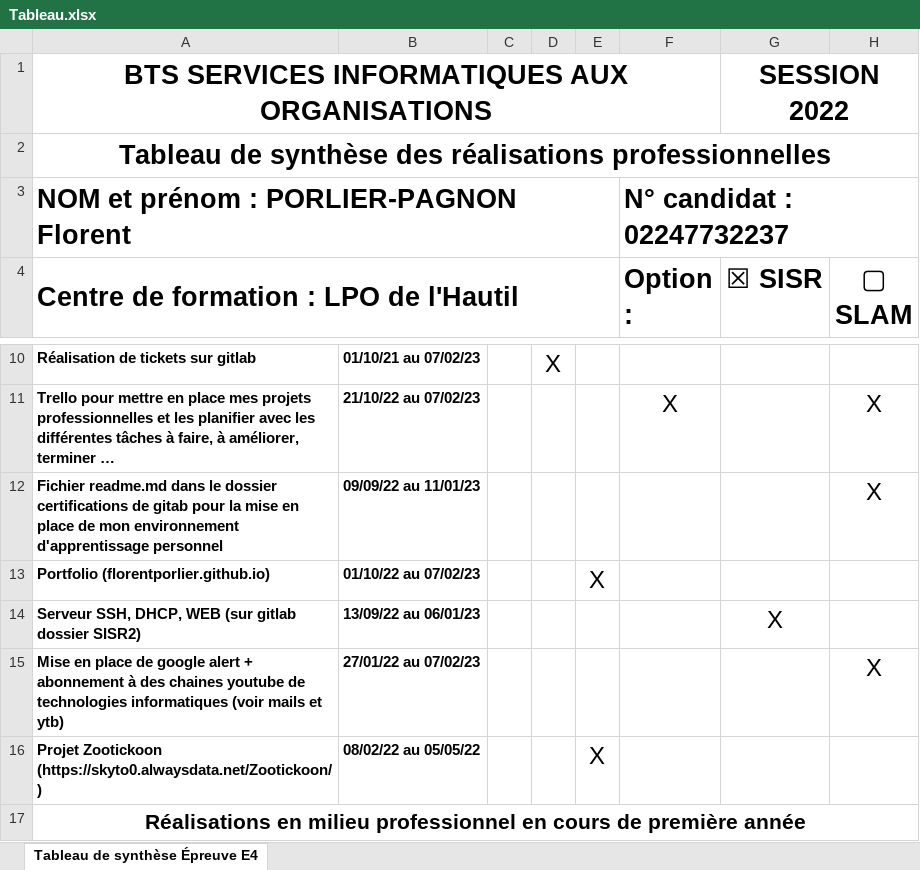
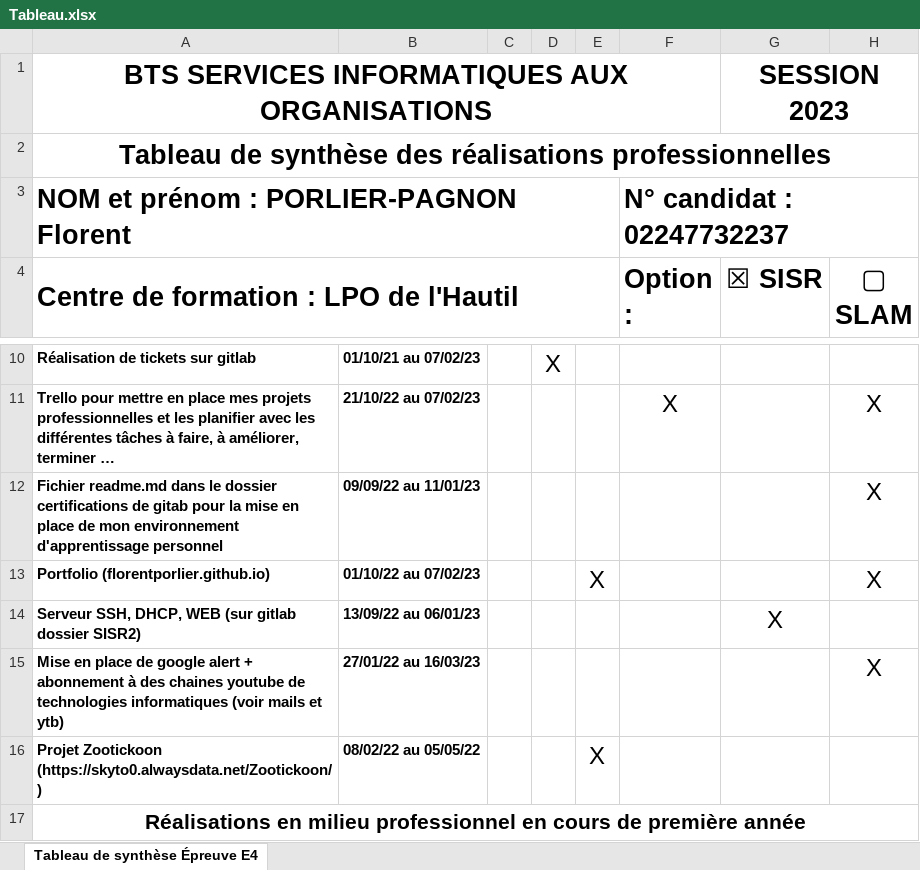
Before and after one commit to florentporlier/florentporlier.github.io, an Excel workbook: pdf/Tableau.xlsx, sheet Tableau de synthèse Épreuve E4, drawn as a sheet; only a part is shown, gaps mark what is left out; values as stored, in another font and other column widths than the file's, no borders; the diff names each change by its address in the sheet, - before the commit and + after, or states it on an @@ line.

```diff
--- a/pdf/Tableau.xlsx (sheet Tableau de synthèse Épreuve E4)
+++ b/pdf/Tableau.xlsx (sheet Tableau de synthèse Épreuve E4)
-G1 (☒ SISR): SESSION 2022
+G1 (☒ SISR): SESSION 2023
-H13 (▢ SLAM): (empty)
+H13 (▢ SLAM): X
-B15: 27/01/22 au 07/02/23
+B15: 27/01/22 au 16/03/23
```
Also changed, not shown: 4 other files.
